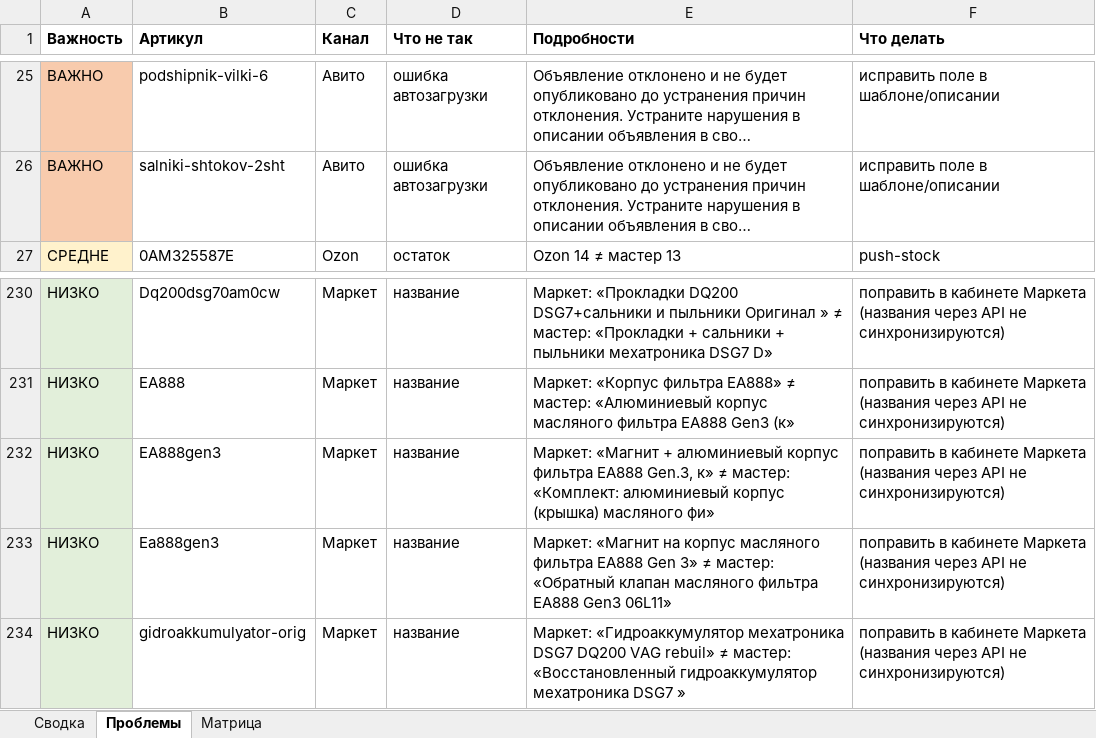
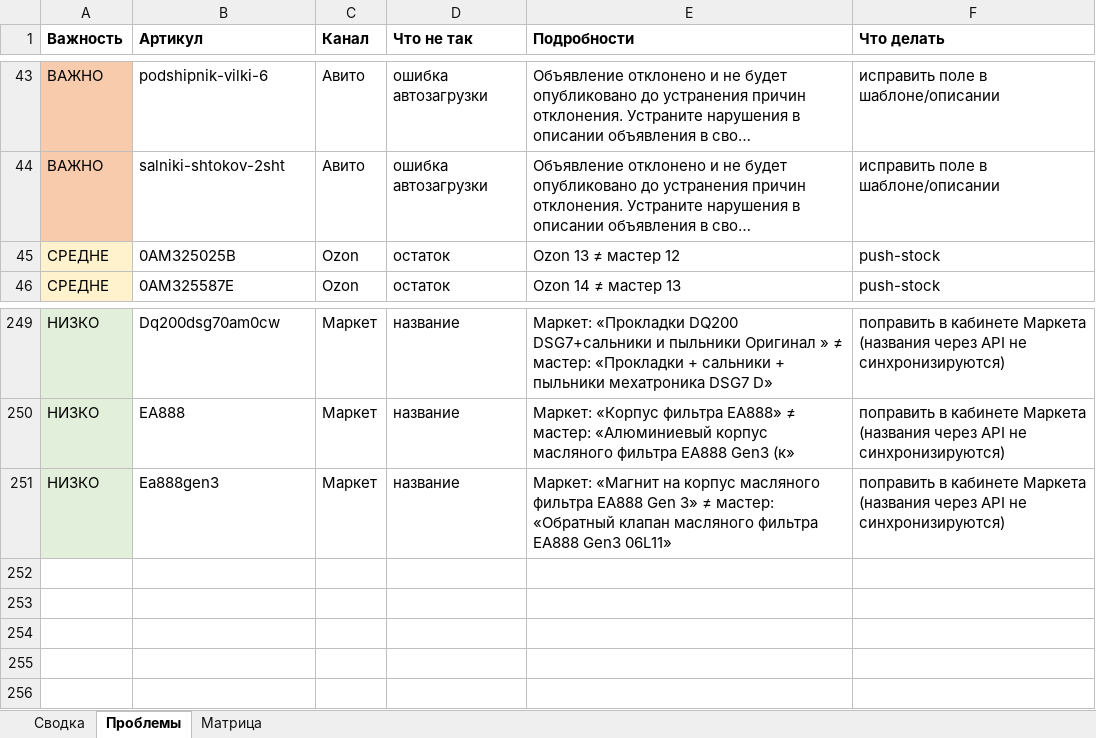
Before and after one commit to antongrigorenko844-prog/marketplace-agent, an Excel workbook: data/audit_report.xlsx, sheet Проблемы, drawn as a sheet; only a part is shown, gaps mark what is left out; long unchanged cells end in …; values as stored, in another font and other column widths than the file's, no borders; removed rows and columns are numbered as before the commit, all else as after; the diff covers the shown part only; the diff names each change by its address in the sheet, - before the commit and + after, or states it on an @@ line.

```diff
--- a/data/audit_report.xlsx (sheet Проблемы)
+++ b/data/audit_report.xlsx (sheet Проблемы)
+row 45: СРЕДНЕ | 0AM325025B | Ozon | остаток | Ozon 13 ≠ мастер 12 | push-stock
-row 232: НИЗКО | EA888gen3 | Маркет | название | Маркет: «Магнит + алюминиевый корпус фильтра EA888 Gen.3, к» ≠ мастер: «Комплект: алюминиевый корпус (крышка) масляного фи» | поправить в кабинете Маркета (названия через API не синхронизируются)
-row 234: НИЗКО | gidroakkumulyator-orig | Маркет | название | Маркет: «Гидроаккумулятор мехатроника DSG7 DQ200 VAG rebuil» ≠ мастер: «Восстановленный гидроаккумулятор мехатроника DSG7 » | поправить в кабинете Маркета (названия через API не синхронизируются)
```
Also changed, not shown: 18 added rows elsewhere in this sheet, sheet Сводка, data/avito_feed.xlsx, data/avito_photos.xlsx, 13 other files.
